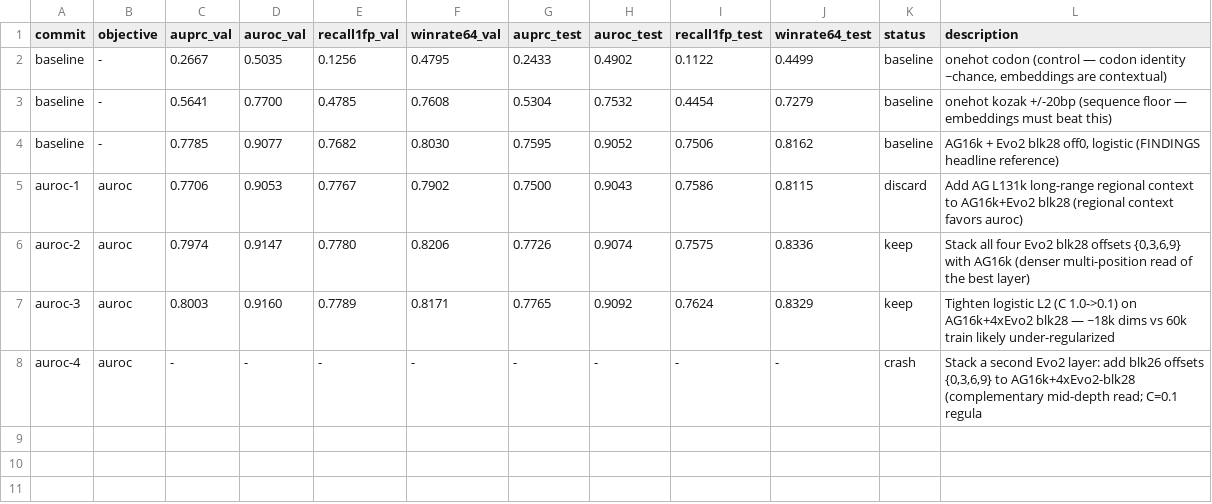
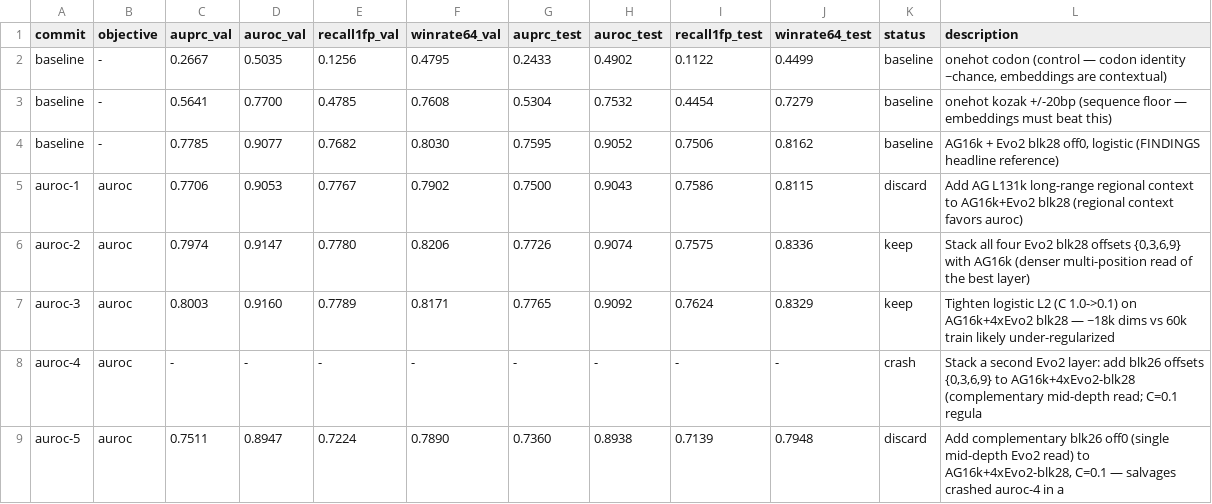
Before and after one commit to cheeseman-lab/tisiago, a TSV file: autoresearch/results.tsv, drawn as a sheet.

Commit message:
[auroc] discard i5 obj=0.8947 (bar=0.9160): Add complementary blk26 off0 (single mid-depth Evo2 read) to AG16k+4xEvo2-blk28, C=0.1 — salvages crashed auroc-4 in a

```diff
--- a/autoresearch/results.tsv
+++ b/autoresearch/results.tsv
@@ -8 +8,2 @@ auroc-3	auroc	0.8003	0.9160	0.7789	0.8171	0.7765	0.9092	0.7624	0.8329	keep	Tight
 auroc-4	auroc	-	-	-	-	-	-	-	-	crash	Stack a second Evo2 layer: add blk26 offsets {0,3,6,9} to AG16k+4xEvo2-blk28 (complementary mid-depth read; C=0.1 regula
+auroc-5	auroc	0.7511	0.8947	0.7224	0.7890	0.7360	0.8938	0.7139	0.7948	discard	Add complementary blk26 off0 (single mid-depth Evo2 read) to AG16k+4xEvo2-blk28, C=0.1 — salvages crashed auroc-4 in a
```
